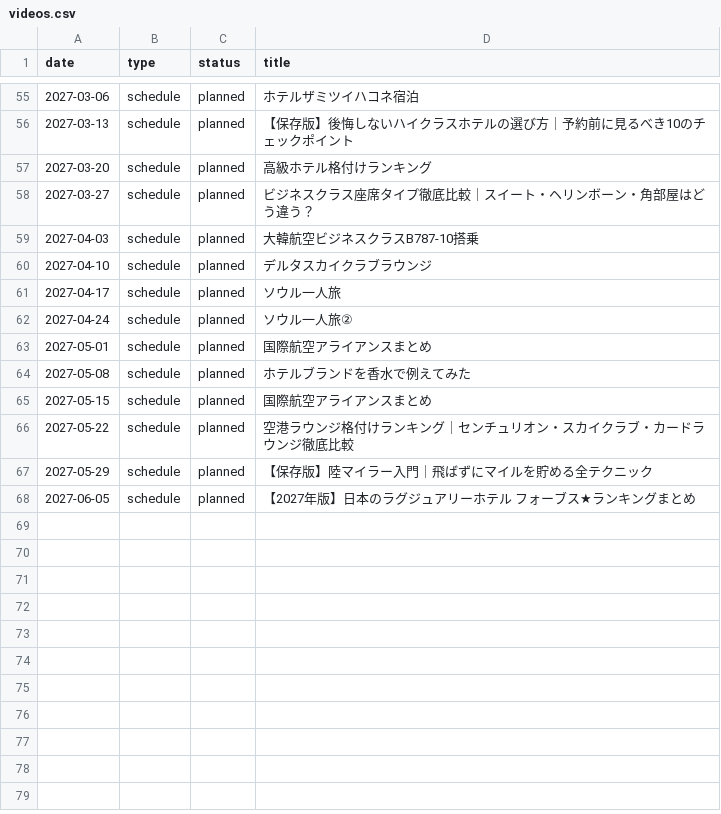
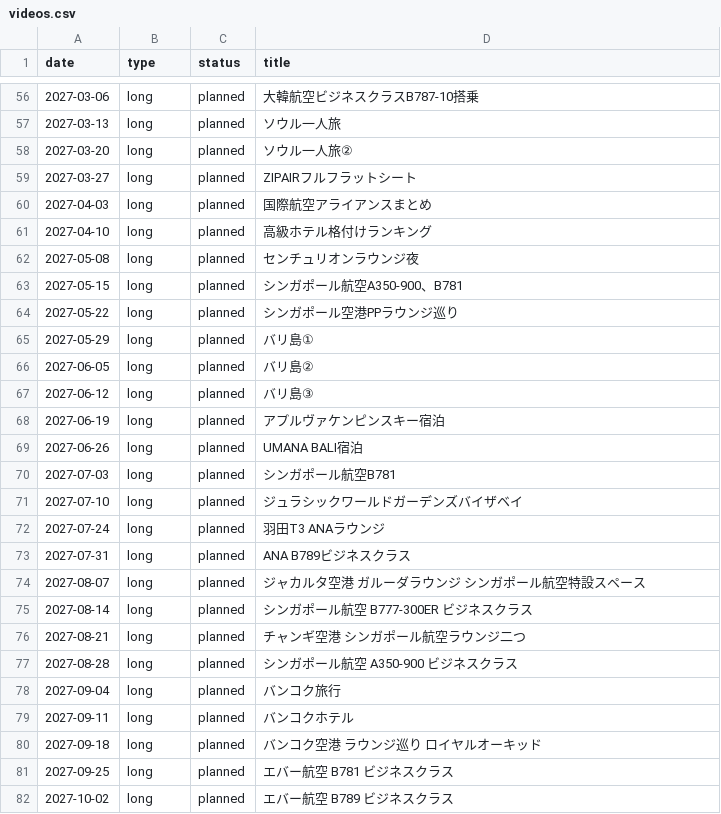
Before and after one commit to shunagas/sun_ai, a CSV file: sun_youtube/data/videos.csv, drawn as a sheet; only a part is shown, gaps mark what is left out; the diff covers the shown part only.

```diff
--- a/sun_youtube/data/videos.csv
+++ b/sun_youtube/data/videos.csv
@@ -55,14 +56,27 @@ date,type,status,title
-2027-03-06,schedule,planned,ホテルザミツイハコネ宿泊
-2027-03-13,schedule,planned,【保存版】後悔しないハイクラスホテルの選び方｜予約前に見るべき10のチェックポイント
-2027-03-20,schedule,planned,高級ホテル格付けランキング
-2027-03-27,schedule,planned,ビジネスクラス座席タイプ徹底比較｜スイート・ヘリンボーン・角部屋はどう違う？
-2027-04-03,schedule,planned,大韓航空ビジネスクラスB787-10搭乗
-2027-04-10,schedule,planned,デルタスカイクラブラウンジ
-2027-04-17,schedule,planned,ソウル一人旅
-2027-04-24,schedule,planned,ソウル一人旅②
-2027-05-01,schedule,planned,国際航空アライアンスまとめ
-2027-05-08,schedule,planned,ホテルブランドを香水で例えてみた
-2027-05-15,schedule,planned,国際航空アライアンスまとめ
-2027-05-22,schedule,planned,空港ラウンジ格付けランキング｜センチュリオン・スカイクラブ・カードラウンジ徹底比較
-2027-05-29,schedule,planned,【保存版】陸マイラー入門｜飛ばずにマイルを貯める全テクニック
-2027-06-05,schedule,planned,【2027年版】日本のラグジュアリーホテル フォーブス★ランキングまとめ
+2027-03-06,long,planned,大韓航空ビジネスクラスB787-10搭乗
+2027-03-13,long,planned,ソウル一人旅
+2027-03-20,long,planned,ソウル一人旅②
+2027-03-27,long,planned,ZIPAIRフルフラットシート
+2027-04-03,long,planned,国際航空アライアンスまとめ
+2027-04-10,long,planned,高級ホテル格付けランキング
+2027-05-08,long,planned,センチュリオンラウンジ夜
+2027-05-15,long,planned,シンガポール航空A350-900、B781
+2027-05-22,long,planned,シンガポール空港PPラウンジ巡り
+2027-05-29,long,planned,バリ島①
+2027-06-05,long,planned,バリ島②
+2027-06-12,long,planned,バリ島③
+2027-06-19,long,planned,アプルヴァケンピンスキー宿泊
+2027-06-26,long,planned,UMANA BALI宿泊
+2027-07-03,long,planned,シンガポール航空B781
+2027-07-10,long,planned,ジュラシックワールドガーデンズバイザベイ
+2027-07-24,long,planned,羽田T3 ANAラウンジ
+2027-07-31,long,planned,ANA B789ビジネスクラス
+2027-08-07,long,planned,ジャカルタ空港　ガルーダラウンジ　シンガポール航空特設スペース
+2027-08-14,long,planned,シンガポール航空 B777-300ER　ビジネスクラス
+2027-08-21,long,planned,チャンギ空港 シンガポール航空ラウンジ二つ
+2027-08-28,long,planned,シンガポール航空 A350-900 ビジネスクラス
+2027-09-04,long,planned,バンコク旅行
+2027-09-11,long,planned,バンコクホテル
+2027-09-18,long,planned,バンコク空港　ラウンジ巡り ロイヤルオーキッド
+2027-09-25,long,planned,エバー航空 B781　ビジネスクラス
+2027-10-02,long,planned,エバー航空 B789　ビジネスクラス
```
Also changed, not shown: 7 added rows, 1 removed row and 46 edited cells elsewhere in this file, 2 other files.
